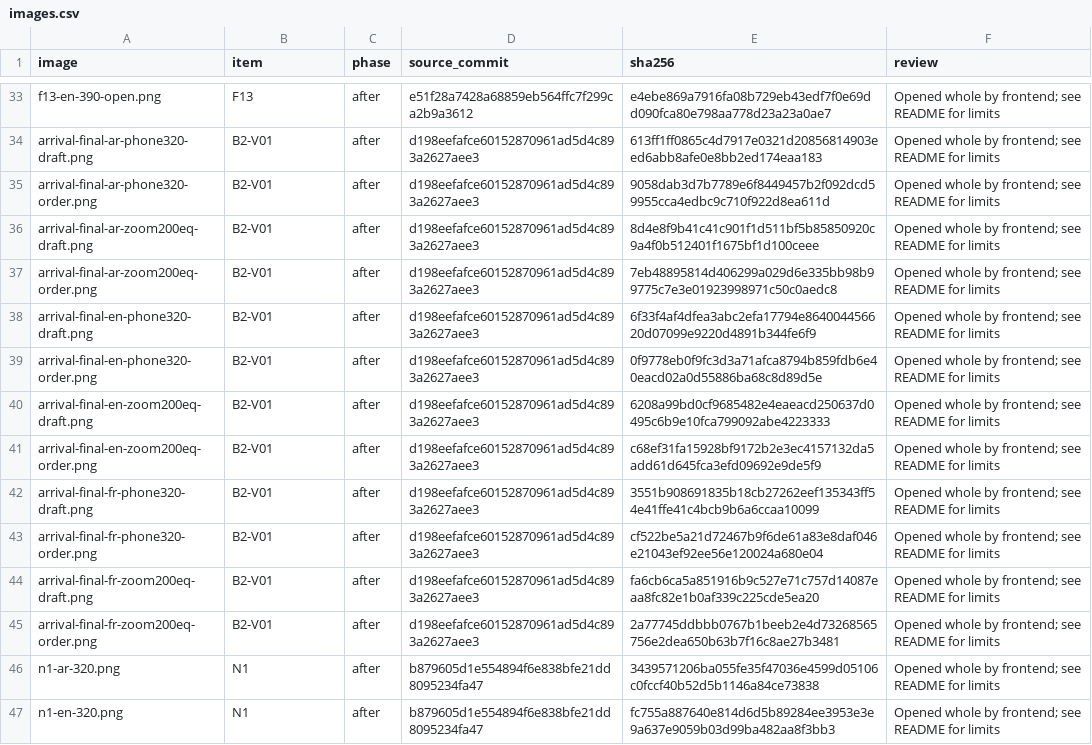
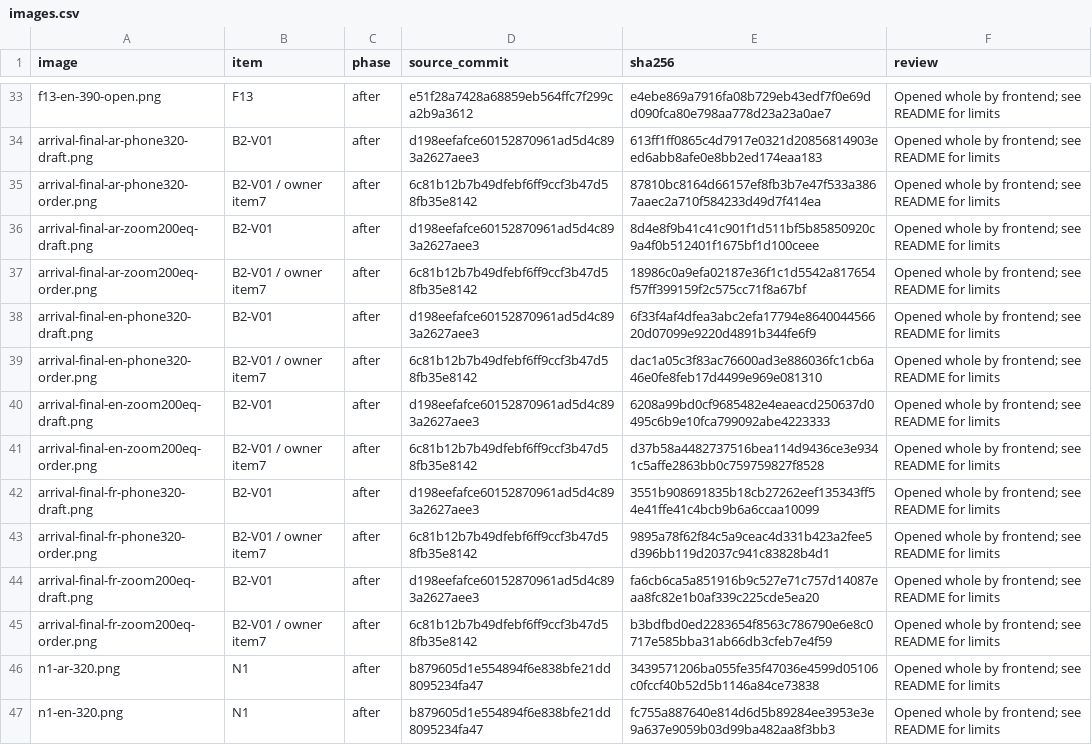
Before and after one commit to symow07/nomi, a CSV file: docs/design/ui-correction/block2/fix2/images.csv, drawn as a sheet; only a part is shown, gaps mark what is left out; the diff covers the shown part only.

```diff
--- a/docs/design/ui-correction/block2/fix2/images.csv
+++ b/docs/design/ui-correction/block2/fix2/images.csv
@@ -34,13 +34,13 @@ f13-en-390-open.png,F13,after,e51f28a7428a68859eb564ffc7f299ca2b9a3612,e4ebe869a
 arrival-final-ar-phone320-draft.png,B2-V01,after,d198eefafce60152870961ad5d4c893a2627aee3,613ff1ff0865c4d7917e0321d20856814903eed6abb8afe0e8bb2ed174eaa183,Opened whole by frontend; see README for limits
-arrival-final-ar-phone320-order.png,B2-V01,after,d198eefafce60152870961ad5d4c893a2627aee3,9058dab3d7b7789e6f8449457b2f092dcd59955cca4edbc9c710f922d8ea611d,Opened whole by frontend; see README for limits
+arrival-final-ar-phone320-order.png,B2-V01 / owner item7,after,6c81b12b7b49dfebf6ff9ccf3b47d58fb35e8142,87810bc8164d66157ef8fb3b7e47f533a3867aaec2a710f584233d49d7f414ea,Opened whole by frontend; see README for limits
 arrival-final-ar-zoom200eq-draft.png,B2-V01,after,d198eefafce60152870961ad5d4c893a2627aee3,8d4e8f9b41c41c901f1d511bf5b85850920c9a4f0b512401f1675bf1d100ceee,Opened whole by frontend; see README for limits
-arrival-final-ar-zoom200eq-order.png,B2-V01,after,d198eefafce60152870961ad5d4c893a2627aee3,7eb48895814d406299a029d6e335bb98b99775c7e3e01923998971c50c0aedc8,Opened whole by frontend; see README for limits
+arrival-final-ar-zoom200eq-order.png,B2-V01 / owner item7,after,6c81b12b7b49dfebf6ff9ccf3b47d58fb35e8142,18986c0a9efa02187e36f1c1d5542a817654f57ff399159f2c575cc71f8a67bf,Opened whole by frontend; see README for limits
 arrival-final-en-phone320-draft.png,B2-V01,after,d198eefafce60152870961ad5d4c893a2627aee3,6f33f4af4dfea3abc2efa17794e864004456620d07099e9220d4891b344fe6f9,Opened whole by frontend; see README for limits
-arrival-final-en-phone320-order.png,B2-V01,after,d198eefafce60152870961ad5d4c893a2627aee3,0f9778eb0f9fc3d3a71afca8794b859fdb6e40eacd02a0d55886ba68c8d89d5e,Opened whole by frontend; see README for limits
+arrival-final-en-phone320-order.png,B2-V01 / owner item7,after,6c81b12b7b49dfebf6ff9ccf3b47d58fb35e8142,dac1a05c3f83ac76600ad3e886036fc1cb6a46e0fe8feb17d4499e969e081310,Opened whole by frontend; see README for limits
 arrival-final-en-zoom200eq-draft.png,B2-V01,after,d198eefafce60152870961ad5d4c893a2627aee3,6208a99bd0cf9685482e4eaeacd250637d0495c6b9e10fca799092abe4223333,Opened whole by frontend; see README for limits
-arrival-final-en-zoom200eq-order.png,B2-V01,after,d198eefafce60152870961ad5d4c893a2627aee3,c68ef31fa15928bf9172b2e3ec4157132da5add61d645fca3efd09692e9de5f9,Opened whole by frontend; see README for limits
+arrival-final-en-zoom200eq-order.png,B2-V01 / owner item7,after,6c81b12b7b49dfebf6ff9ccf3b47d58fb35e8142,d37b58a4482737516bea114d9436ce3e9341c5affe2863bb0c759759827f8528,Opened whole by frontend; see README for limits
 arrival-final-fr-phone320-draft.png,B2-V01,after,d198eefafce60152870961ad5d4c893a2627aee3,3551b908691835b18cb27262eef135343ff54e41ffe41c4bcb9b6a6ccaa10099,Opened whole by frontend; see README for limits
-arrival-final-fr-phone320-order.png,B2-V01,after,d198eefafce60152870961ad5d4c893a2627aee3,cf522be5a21d72467b9f6de61a83e8daf046e21043ef92ee56e120024a680e04,Opened whole by frontend; see README for limits
+arrival-final-fr-phone320-order.png,B2-V01 / owner item7,after,6c81b12b7b49dfebf6ff9ccf3b47d58fb35e8142,9895a78f62f84c5a9ceac4d331b423a2fee5d396bb119d2037c941c83828b4d1,Opened whole by frontend; see README for limits
 arrival-final-fr-zoom200eq-draft.png,B2-V01,after,d198eefafce60152870961ad5d4c893a2627aee3,fa6cb6ca5a851916b9c527e71c757d14087eaa8fc82e1b0af339c225cde5ea20,Opened whole by frontend; see README for limits
-arrival-final-fr-zoom200eq-order.png,B2-V01,after,d198eefafce60152870961ad5d4c893a2627aee3,2a77745ddbbb0767b1beeb2e4d73268565756e2dea650b63b7f16c8ae27b3481,Opened whole by frontend; see README for limits
+arrival-final-fr-zoom200eq-order.png,B2-V01 / owner item7,after,6c81b12b7b49dfebf6ff9ccf3b47d58fb35e8142,b3bdfbd0ed2283654f8563c786790e6e8c0717e585bba31ab66db3cfeb7e4f59,Opened whole by frontend; see README for limits
 n1-ar-320.png,N1,after,b879605d1e554894f6e838bfe21dd8095234fa47,3439571206ba055fe35f47036e4599d05106c0fccf40b52d5b1146a84ce73838,Opened whole by frontend; see README for limits
```
Also changed, not shown: 14 added rows elsewhere in this file, 22 other files.
